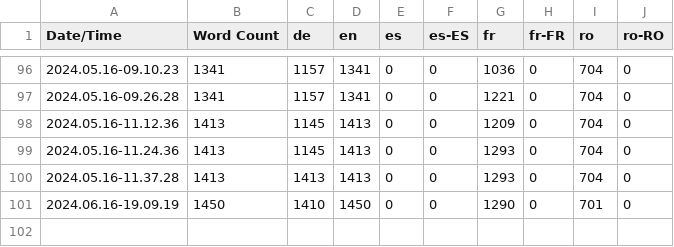
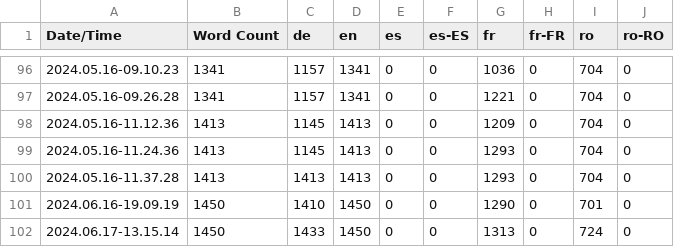
Before and after one commit to LifeVair/Life-VaiR-Serious-Game, a CSV file: Content/Localization/Game/Game.csv, drawn as a sheet; only a part is shown, gaps mark what is left out; the diff names each change by its address in the sheet, - before the commit and + after, or states it on an @@ line.

```diff
--- a/Content/Localization/Game/Game.csv
+++ b/Content/Localization/Game/Game.csv
+row 102: 2024.06.17-13.15.14 | 1450 | 1433 | 1450 | 0 | 0 | 1313 | 0 | 724 | 0
```
Also changed, not shown: 12 other files.
